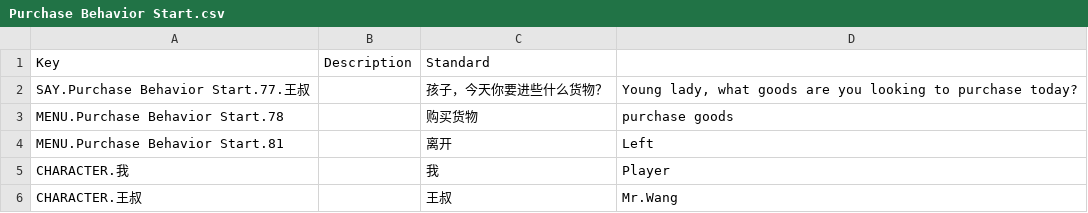
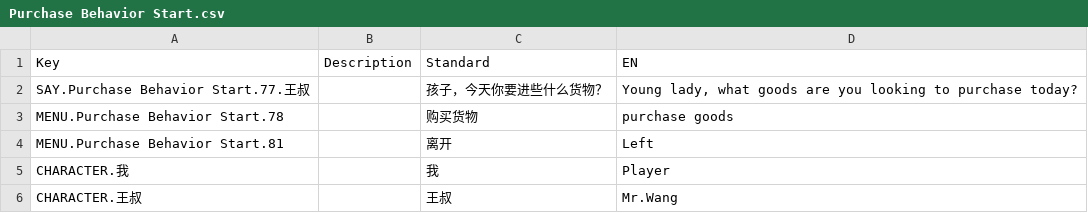
Before and after one commit to KaneOvO/CMPM171-Group-Project, a CSV file: Assets/Dialogue/Purchase Behavior Start.csv, drawn as a sheet.

Commit message:
dialogue localization

```diff
--- a/Assets/Dialogue/Purchase Behavior Start.csv
+++ b/Assets/Dialogue/Purchase Behavior Start.csv
@@ -1,2 +1,2 @@
-Key,Description,Standard,
+Key,Description,Standard,EN
 SAY.Purchase Behavior Start.77.王叔,,孩子，今天你要进些什么货物？,"Young lady, what goods are you looking to purchase today?"
```
